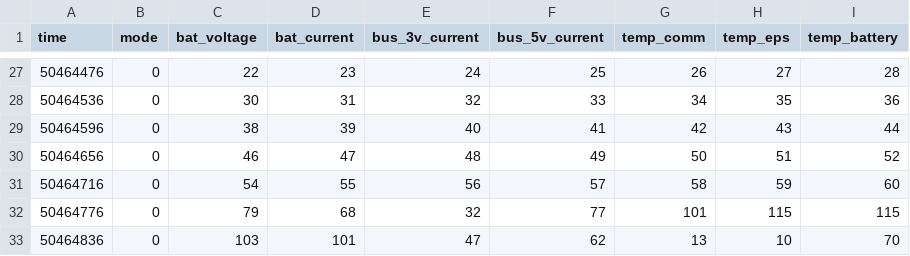
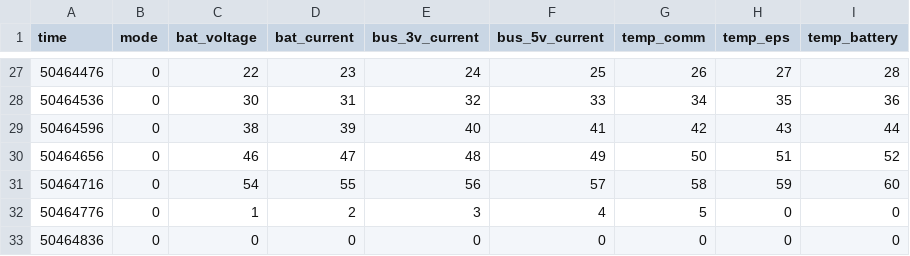
Before and after one commit to ashwingur/Arduino-UART-RF-Transceiver, a CSV file: wod.csv, drawn as a sheet; only a part is shown, gaps mark what is left out.

Commit message:
Reworked WOD data processing and added debug message type

```diff
--- a/wod.csv
+++ b/wod.csv
@@ -31,3 +31,3 @@ time,mode,bat_voltage,bat_current,bus_3v_current,bus_5v_current,temp_comm,temp_e
 50464716,0,54,55,56,57,58,59,60
-50464776,0,79,68,32,77,101,115,115
-50464836,0,103,101,47,62,13,10,70
+50464776,0,1,2,3,4,5,0,0
+50464836,0,0,0,0,0,0,0,0
```
Also changed, not shown: 4 other files.
